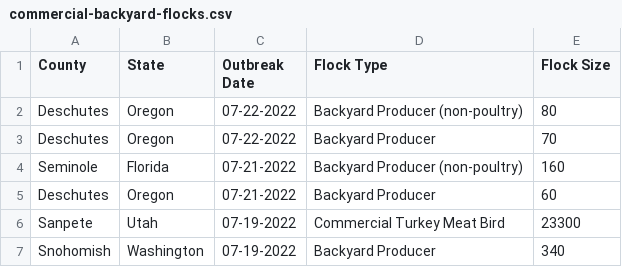
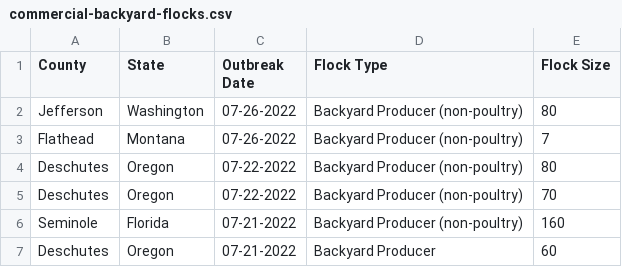
Before and after one commit to simonw/scrape-us-avian-flu, a CSV file: commercial-backyard-flocks.csv, drawn as a sheet; only a part is shown; the shorter side is filled out with more unchanged rows.

```diff
--- a/commercial-backyard-flocks.csv
+++ b/commercial-backyard-flocks.csv
@@ -1,4 +1,6 @@
 "County","State","Outbreak Date","Flock Type","Flock Size"
+"Jefferson","Washington","07-26-2022","Backyard Producer (non-poultry)","80"
+"Flathead","Montana","07-26-2022","Backyard Producer (non-poultry)","7"
 "Deschutes","Oregon","07-22-2022","Backyard Producer (non-poultry)","80"
-"Deschutes","Oregon","07-22-2022","Backyard Producer","70"
+"Deschutes","Oregon","07-22-2022","Backyard Producer (non-poultry)","70"
 "Seminole","Florida","07-21-2022","Backyard Producer (non-poultry)","160"
```
